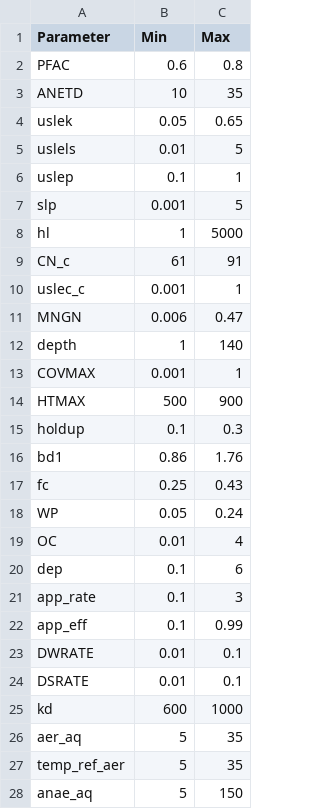
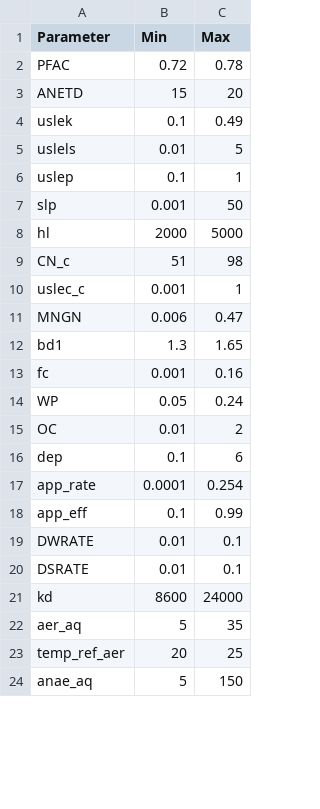
Before and after one commit to puruckertom/yuan_urban_pesticides, a CSV file: input/lhs/lhs_param_ranges.csv, drawn as a sheet; only a part is shown; the diff covers the shown part only.

Commit message:
update param ranges (ongoing)

```diff
--- a/input/lhs/lhs_param_ranges.csv
+++ b/input/lhs/lhs_param_ranges.csv
@@ -1,22 +1,18 @@
 Parameter,Min,Max
-PFAC,0.6,0.8
-ANETD,10,35
-uslek,0.05,0.65
+PFAC,0.72,0.78
+ANETD,15,20
+uslek,0.1,0.49
 uslels,0.01,5
 uslep,0.1,1
-slp,0.001,5
-hl,1,5000
-CN_c,61,91
+slp,0.001,50
+hl,2000,5000
+CN_c,51,98
 uslec_c,0.001,1
 MNGN,0.006,0.47
-depth,1,140
-COVMAX,0.001,1
-HTMAX,500,900
-holdup,0.1,0.3
-bd1,0.86,1.76
-fc,0.25,0.43
+bd1,1.3,1.65
+fc,0.001,0.16
 WP,0.05,0.24
-OC,0.01,4
+OC,0.01,2
 dep,0.1,6
-app_rate,0.1,3
+app_rate,0.0001,0.254
 app_eff,0.1,0.99
@@ -24,5 +20,5 @@ DWRATE,0.01,0.1
 DSRATE,0.01,0.1
-kd,600,1000
+kd,8600,24000
 aer_aq,5,35
-temp_ref_aer,5,35
+temp_ref_aer,20,25
 anae_aq,5,150
```
Also changed, not shown: 8 edited cells elsewhere in this file, 1 other file.
